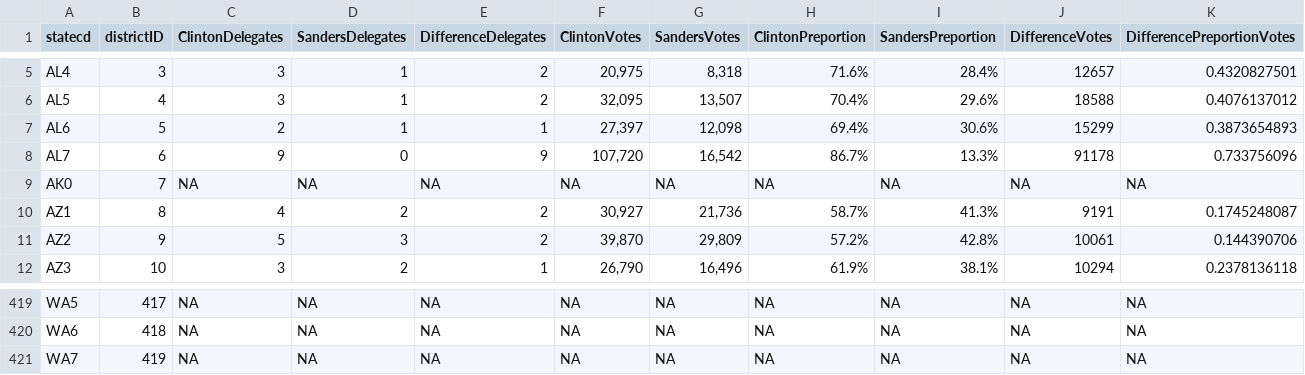
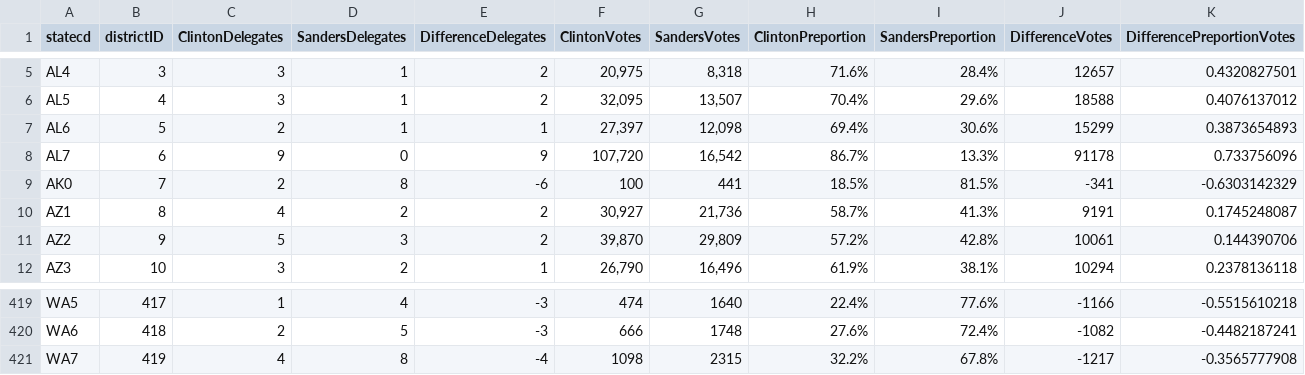
Before and after one commit to alecrajeev/UnitedStatesHex, a CSV file: primary_district_results.csv, drawn as a sheet; only a part is shown, gaps mark what is left out; the diff covers the shown part only; the diff names each change by its address in the sheet, - before the commit and + after, or states it on an @@ line.

Commit message:
updated with AK,WA, and HI resutls
Hi not so much with delegates

```diff
--- a/primary_district_results.csv
+++ b/primary_district_results.csv
-C9 (ClintonDelegates): NA
+C9 (ClintonDelegates): 2
-D9 (SandersDelegates): NA
+D9 (SandersDelegates): 8
-E9 (DifferenceDelegates): NA
+E9 (DifferenceDelegates): -6
-F9 (ClintonVotes): NA
+F9 (ClintonVotes): 100
-G9 (SandersVotes): NA
+G9 (SandersVotes): 441
-H9 (ClintonPreportion): NA
+H9 (ClintonPreportion): 18.5%
-I9 (SandersPreportion): NA
+I9 (SandersPreportion): 81.5%
-J9 (DifferenceVotes): NA
+J9 (DifferenceVotes): -341
-K9 (DifferencePreportionVotes): NA
+K9 (DifferencePreportionVotes): -0.6303142329
-C419 (ClintonDelegates): NA
+C419 (ClintonDelegates): 1
-D419 (SandersDelegates): NA
+D419 (SandersDelegates): 4
-E419:E420 (DifferenceDelegates): NA
+E419:E420 (DifferenceDelegates): -3
-F419 (ClintonVotes): NA
+F419 (ClintonVotes): 474
-G419 (SandersVotes): NA
+G419 (SandersVotes): 1640
-H419 (ClintonPreportion): NA
+H419 (ClintonPreportion): 22.4%
-I419 (SandersPreportion): NA
+I419 (SandersPreportion): 77.6%
-J419 (DifferenceVotes): NA
+J419 (DifferenceVotes): -1166
-K419 (DifferencePreportionVotes): NA
+K419 (DifferencePreportionVotes): -0.5515610218
-C420 (ClintonDelegates): NA
+C420 (ClintonDelegates): 2
-D420 (SandersDelegates): NA
+D420 (SandersDelegates): 5
-F420 (ClintonVotes): NA
+F420 (ClintonVotes): 666
-G420 (SandersVotes): NA
+G420 (SandersVotes): 1748
-H420 (ClintonPreportion): NA
+H420 (ClintonPreportion): 27.6%
-I420 (SandersPreportion): NA
+I420 (SandersPreportion): 72.4%
-J420 (DifferenceVotes): NA
+J420 (DifferenceVotes): -1082
-K420 (DifferencePreportionVotes): NA
+K420 (DifferencePreportionVotes): -0.4482187241
-C421 (ClintonDelegates): NA
+C421 (ClintonDelegates): 4
-D421 (SandersDelegates): NA
+D421 (SandersDelegates): 8
-E421 (DifferenceDelegates): NA
+E421 (DifferenceDelegates): -4
-F421 (ClintonVotes): NA
+F421 (ClintonVotes): 1098
-G421 (SandersVotes): NA
+G421 (SandersVotes): 2315
-H421 (ClintonPreportion): NA
+H421 (ClintonPreportion): 32.2%
-I421 (SandersPreportion): NA
+I421 (SandersPreportion): 67.8%
-J421 (DifferenceVotes): NA
+J421 (DifferenceVotes): -1217
-K421 (DifferencePreportionVotes): NA
+K421 (DifferencePreportionVotes): -0.3565777908
```
Also changed, not shown: 63 edited cells elsewhere in this file, primary_state_results.csv, 3 other files.
